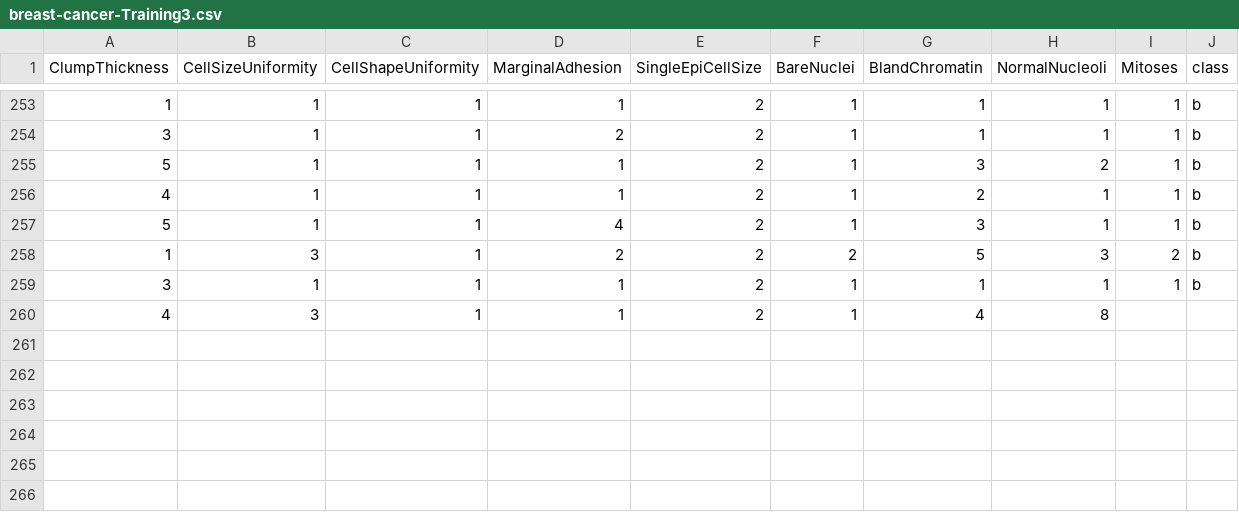
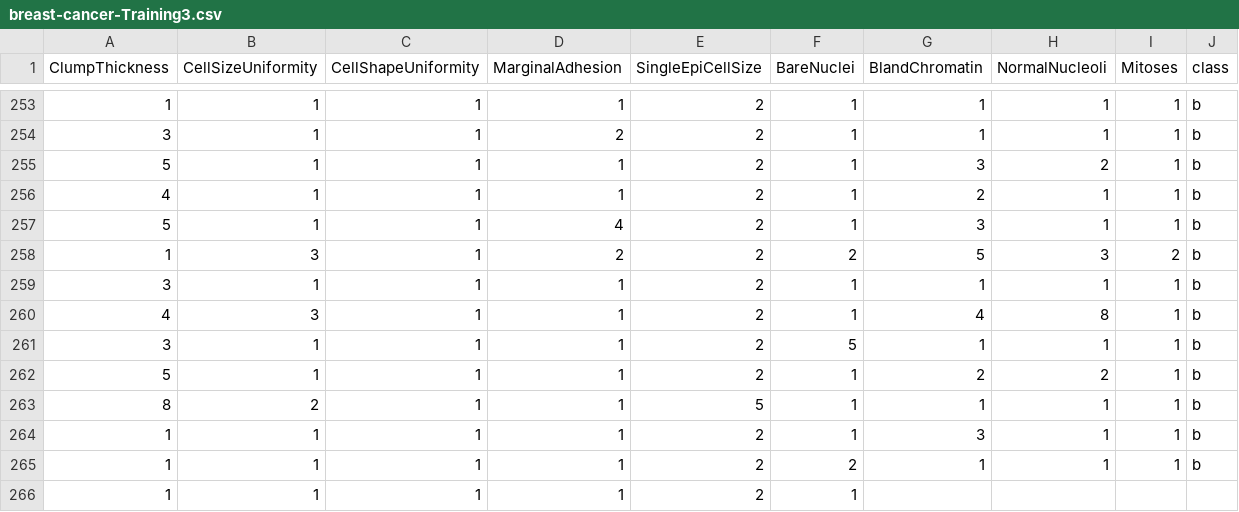
Before and after one commit to FatioSE/Kernel-PCA-DR, a CSV file: datasets/breast-cancer/breast-cancer-Training3.csv, drawn as a sheet; only a part is shown, gaps mark what is left out.

```diff
--- a/datasets/breast-cancer/breast-cancer-Training3.csv
+++ b/datasets/breast-cancer/breast-cancer-Training3.csv
@@ -259,2 +259,8 @@ ClumpThickness,CellSizeUniformity,CellShapeUniformity,MarginalAdhesion,SingleEpi
 3,1,1,1,2,1,1,1,1,b
-4,3,1,1,2,1,4,8,
+4,3,1,1,2,1,4,8,1,b
+3,1,1,1,2,5,1,1,1,b
+5,1,1,1,2,1,2,2,1,b
+8,2,1,1,5,1,1,1,1,b
+1,1,1,1,2,1,3,1,1,b
+1,1,1,1,2,2,1,1,1,b
+1,1,1,1,2,1,
```
